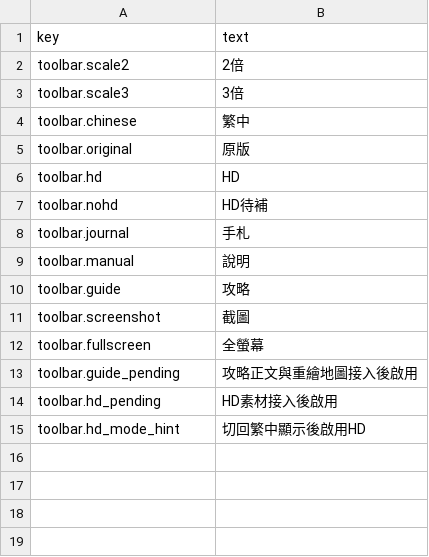
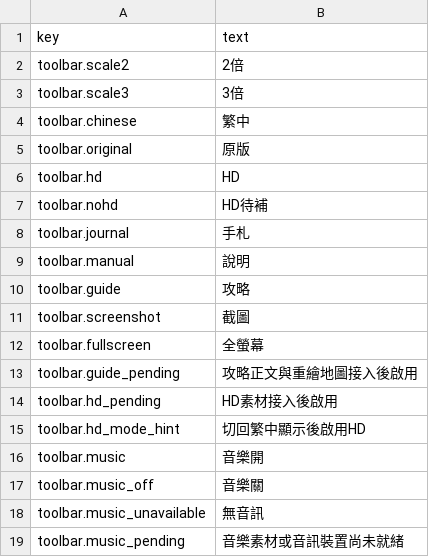
Before and after one commit to wicanr2/dark-queen-of-krynn-cht, a TSV file: text/toolbar.zh-TW.tsv, drawn as a sheet; the diff names each change by its address in the sheet, - before the commit and + after, or states it on an @@ line.

```diff
--- a/text/toolbar.zh-TW.tsv
+++ b/text/toolbar.zh-TW.tsv
+row 16: toolbar.music | 音樂開
+row 17: toolbar.music_off | 音樂關
+row 18: toolbar.music_unavailable | 無音訊
+row 19: toolbar.music_pending | 音樂素材或音訊裝置尚未就緒
```
Also changed, not shown: 32 other files.
